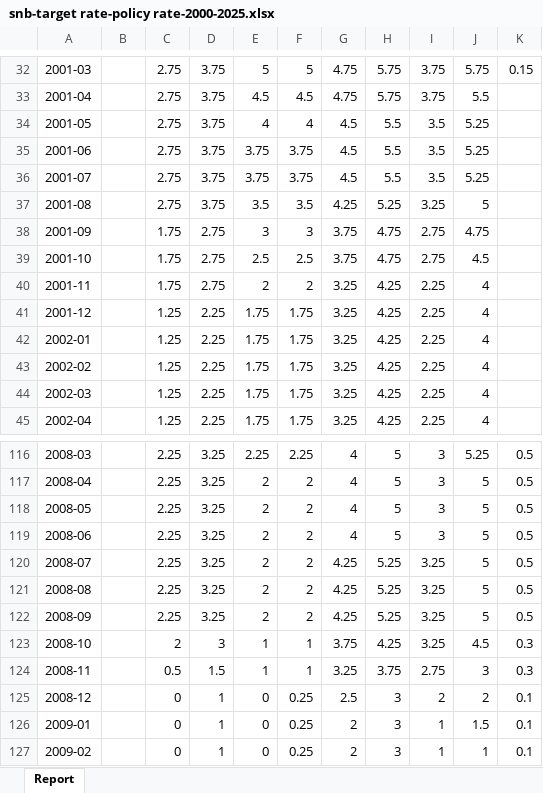
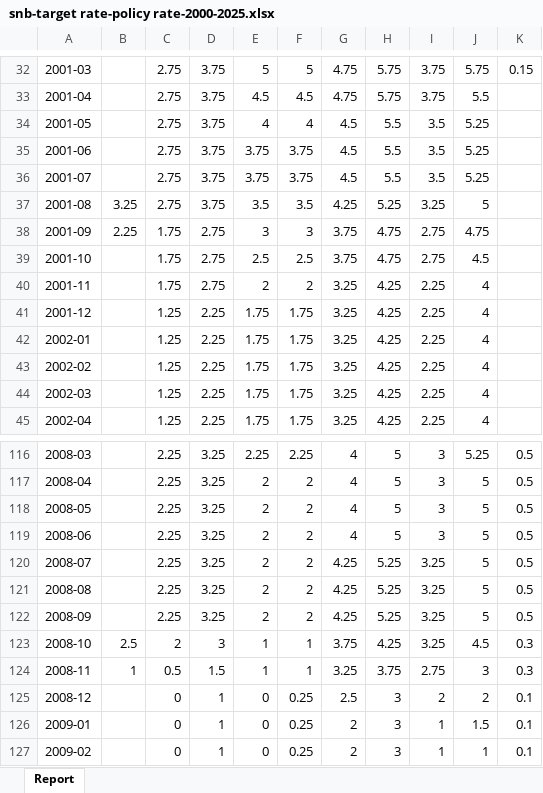
Before and after one commit to dydy2010/time_series_project, an Excel workbook: data/snb-target rate-policy rate-2000-2025.xlsx, sheet Report, drawn as a sheet; only a part is shown, gaps mark what is left out; values as stored, in another font and other column widths than the file's, no borders; the diff names each change by its address in the sheet, - before the commit and + after, or states it on an @@ line.

```diff
--- a/data/snb-target rate-policy rate-2000-2025.xlsx (sheet Report)
+++ b/data/snb-target rate-policy rate-2000-2025.xlsx (sheet Report)
-B37: (empty)
+B37: 3.25
-B38: (empty)
+B38: 2.25
-B123: (empty)
+B123: 2.5
-B124: (empty)
+B124: 1
```
Also changed, not shown: 1 other file.
